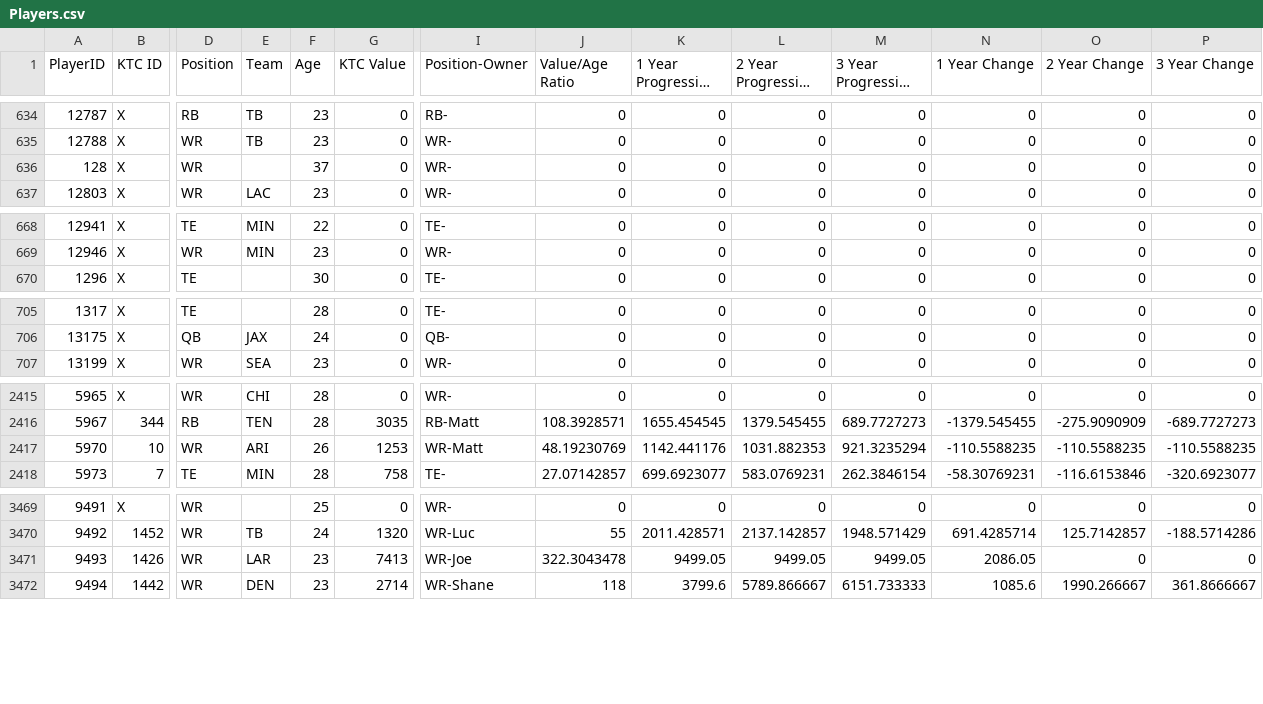
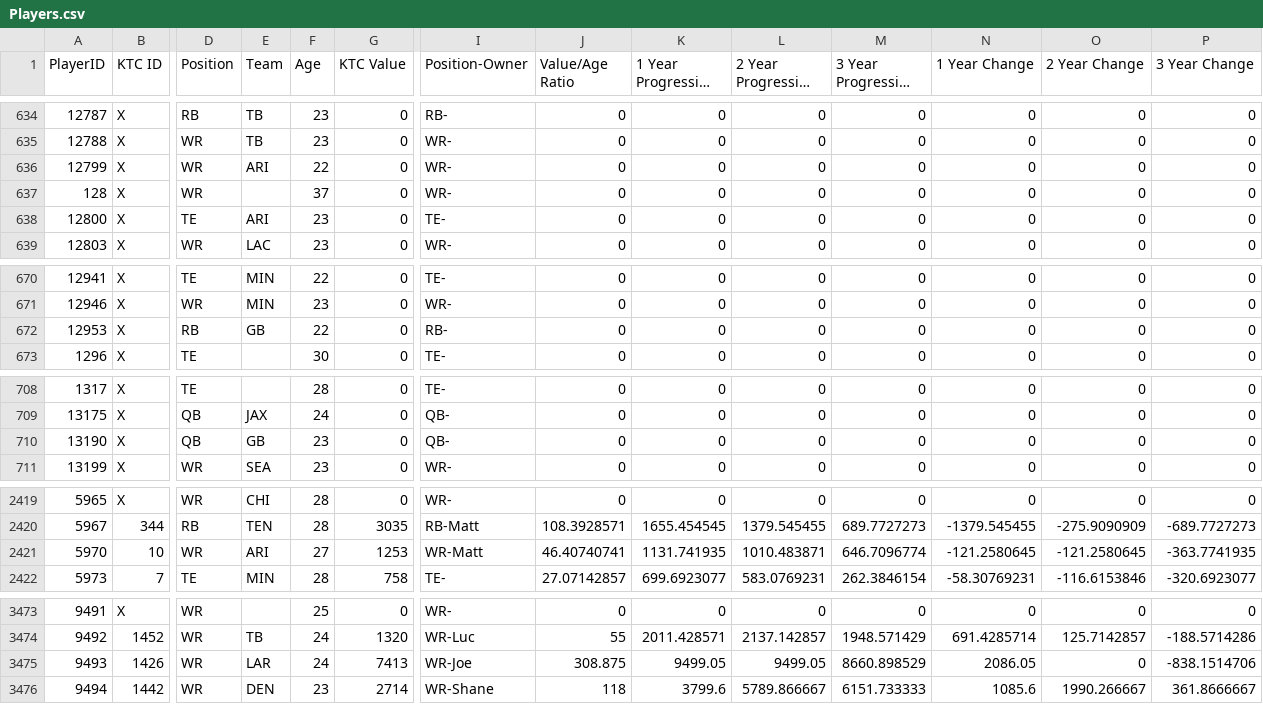
Before and after one commit to lalder95/AGS_Data, a CSV file: CSV/Players.csv, drawn as a sheet; only a part is shown, gaps mark what is left out; long unchanged cells end in …; addresses are those after the commit; rows hold the shown columns only; the diff covers the shown part only; the diff names each change by its address in the sheet, - before the commit and + after, or states it on an @@ line.

```diff
--- a/CSV/Players.csv
+++ b/CSV/Players.csv
+row 636: 12799 | X | WR | ARI | 22 | 0 | WR- | 0 | 0 | 0 | 0 | 0 | 0 | 0
+row 638: 12800 | X | TE | ARI | 23 | 0 | TE- | 0 | 0 | 0 | 0 | 0 | 0 | 0
+row 672: 12953 | X | RB | GB | 22 | 0 | RB- | 0 | 0 | 0 | 0 | 0 | 0 | 0
+row 710: 13190 | X | QB | GB | 23 | 0 | QB- | 0 | 0 | 0 | 0 | 0 | 0 | 0
-F2421 (Age): 26
+F2421 (Age): 27
-J2421 (Value/Age Ratio): 48.19230769
+J2421 (Value/Age Ratio): 46.40740741
-K2421 (1 Year Progressive Value): 1142.441176
+K2421 (1 Year Progressive Value): 1131.741935
-L2421 (2 Year Progressive Value): 1031.882353
+L2421 (2 Year Progressive Value): 1010.483871
-M2421 (3 Year Progressive Value): 921.3235294
+M2421 (3 Year Progressive Value): 646.7096774
-N2421 (1 Year Change): -110.5588235
+N2421 (1 Year Change): -121.2580645
-O2421 (2 Year Change): -110.5588235
+O2421 (2 Year Change): -121.2580645
-P2421 (3 Year Change): -110.5588235
+P2421 (3 Year Change): -363.7741935
-F3475 (Age): 23
+F3475 (Age): 24
-J3475 (Value/Age Ratio): 322.3043478
+J3475 (Value/Age Ratio): 308.875
-M3475 (3 Year Progressive Value): 9499.05
+M3475 (3 Year Progressive Value): 8660.898529
-P3475 (3 Year Change): 0
+P3475 (3 Year Change): -838.1514706
```
Also changed, not shown: 2 edited cells elsewhere in this file, CSV/Managers.csv, CSV/PositionRankingTop.csv, 1 other file.
